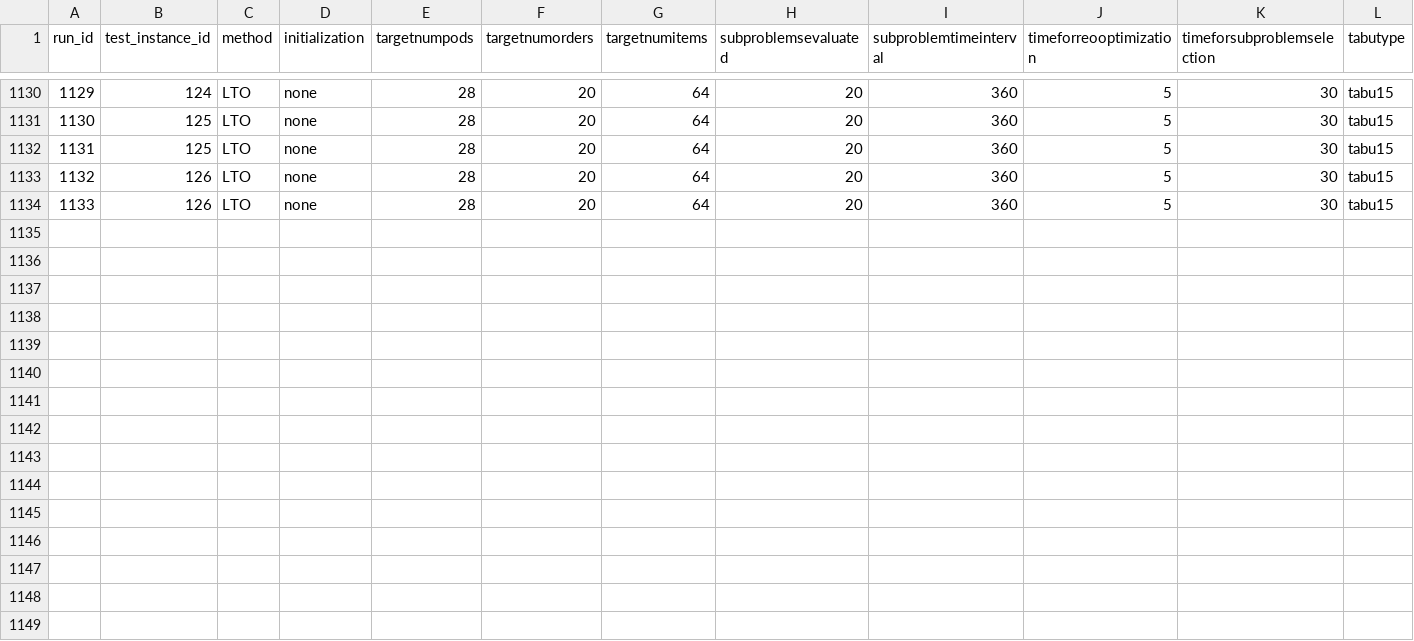
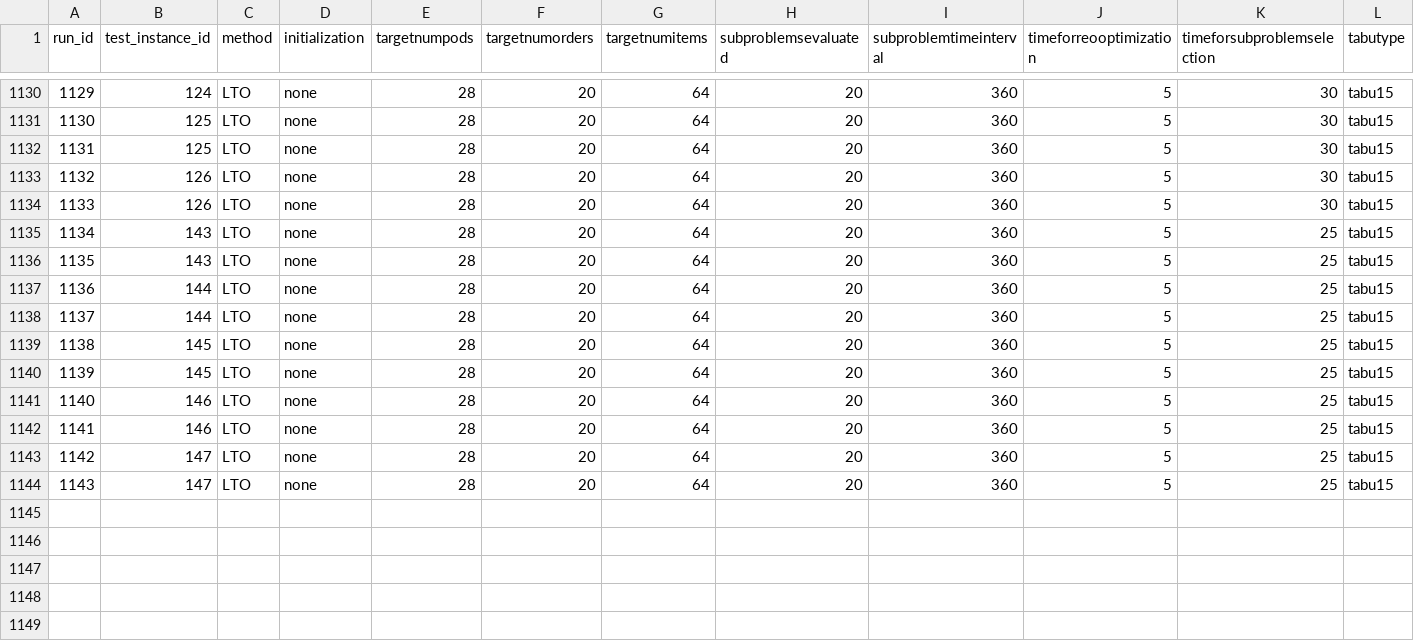
Before and after one commit to alexschmid3/warehouse-task-assignment, a CSV file: data/decomp_run_parameters.csv, drawn as a sheet; only a part is shown, gaps mark what is left out; rows hold the shown columns only; the diff names each change by its address in the sheet, - before the commit and + after, or states it on an @@ line.

```diff
--- a/data/decomp_run_parameters.csv
+++ b/data/decomp_run_parameters.csv
-row 1135: (empty)
+row 1135: 1134 | 143 | LTO | none | 28 | 20 | 64 | 20 | 360 | 5 | 25 | tabu15
-row 1136: (empty)
+row 1136: 1135 | 143 | LTO | none | 28 | 20 | 64 | 20 | 360 | 5 | 25 | tabu15
-row 1137: (empty)
+row 1137: 1136 | 144 | LTO | none | 28 | 20 | 64 | 20 | 360 | 5 | 25 | tabu15
-row 1138: (empty)
+row 1138: 1137 | 144 | LTO | none | 28 | 20 | 64 | 20 | 360 | 5 | 25 | tabu15
-row 1139: (empty)
+row 1139: 1138 | 145 | LTO | none | 28 | 20 | 64 | 20 | 360 | 5 | 25 | tabu15
-row 1140: (empty)
+row 1140: 1139 | 145 | LTO | none | 28 | 20 | 64 | 20 | 360 | 5 | 25 | tabu15
-row 1141: (empty)
+row 1141: 1140 | 146 | LTO | none | 28 | 20 | 64 | 20 | 360 | 5 | 25 | tabu15
-row 1142: (empty)
+row 1142: 1141 | 146 | LTO | none | 28 | 20 | 64 | 20 | 360 | 5 | 25 | tabu15
-row 1143: (empty)
+row 1143: 1142 | 147 | LTO | none | 28 | 20 | 64 | 20 | 360 | 5 | 25 | tabu15
-row 1144: (empty)
+row 1144: 1143 | 147 | LTO | none | 28 | 20 | 64 | 20 | 360 | 5 | 25 | tabu15
```
Also changed, not shown: data/decomp_instance_parameters.csv, data/extensions/multistop/test_run_parameters.csv, 2 other files.
